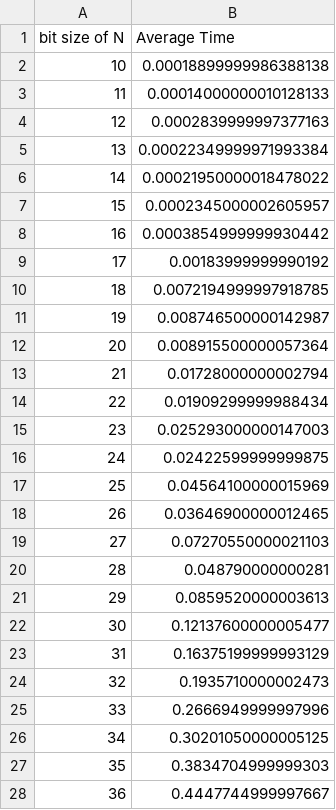
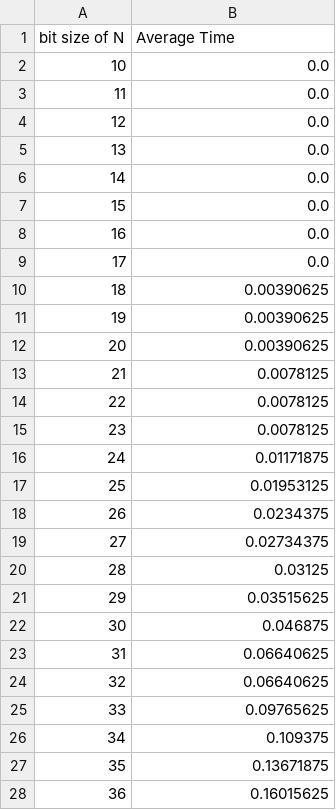
Before and after one commit to UOBMathTeam/CryptographyProject, a CSV file: data/Pollard Rho Times for N bits.csv, drawn as a sheet; only a part is shown; the diff covers the shown part only.

```diff
--- a/data/Pollard Rho Times for N bits.csv
+++ b/data/Pollard Rho Times for N bits.csv
@@ -1,28 +1,28 @@
 bit size of N,Average Time
-10,0.00018899999986388138
-11,0.00014000000010128133
-12,0.0002839999997377163
-13,0.00022349999971993384
-14,0.00021950000018478022
-15,0.0002345000002605957
-16,0.0003854999999930442
-17,0.00183999999990192
-18,0.0072194999997918785
-19,0.008746500000142987
-20,0.008915500000057364
-21,0.01728000000002794
-22,0.01909299999988434
-23,0.025293000000147003
-24,0.02422599999999875
-25,0.04564100000015969
-26,0.03646900000012465
-27,0.07270550000021103
-28,0.048790000000281
-29,0.0859520000003613
-30,0.12137600000005477
-31,0.16375199999993129
-32,0.1935710000002473
-33,0.2666949999997996
-34,0.30201050000005125
-35,0.3834704999999303
-36,0.4447744999997667
+10,0.0
+11,0.0
+12,0.0
+13,0.0
+14,0.0
+15,0.0
+16,0.0
+17,0.0
+18,0.00390625
+19,0.00390625
+20,0.00390625
+21,0.0078125
+22,0.0078125
+23,0.0078125
+24,0.01171875
+25,0.01953125
+26,0.0234375
+27,0.02734375
+28,0.03125
+29,0.03515625
+30,0.046875
+31,0.06640625
+32,0.06640625
+33,0.09765625
+34,0.109375
+35,0.13671875
+36,0.16015625
```
Also changed, not shown: 14 edited cells elsewhere in this file, data/Decompose Operations.csv, data/Decompose Times for N bits.csv, 7 other files.
